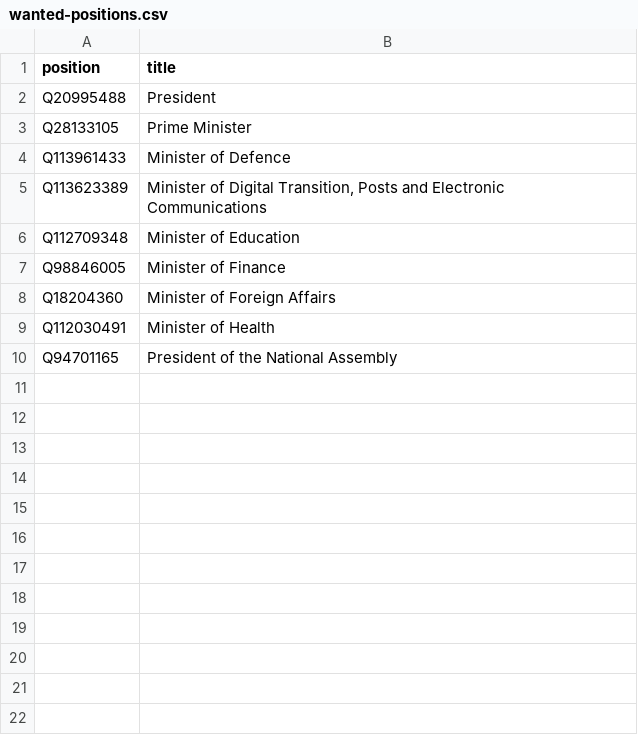
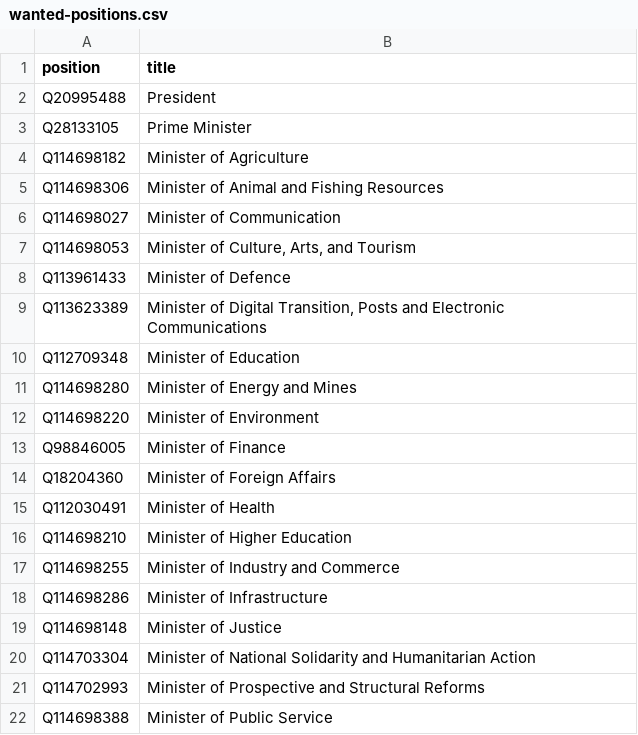
Before and after one commit to every-politician-scrapers/burkina-faso, a CSV file: wikidata/wanted-positions.csv, drawn as a sheet; only a part is shown; the shorter side is filled out with more unchanged rows; the diff covers the shown part only.

Commit message:
add positions

```diff
--- a/wikidata/wanted-positions.csv
+++ b/wikidata/wanted-positions.csv
@@ -3,2 +3,6 @@ Q20995488,President
 Q28133105,Prime Minister
+Q114698182,Minister of Agriculture
+Q114698306,Minister of Animal and Fishing Resources
+Q114698027,Minister of Communication
+Q114698053,"Minister of Culture, Arts, and Tourism"
 Q113961433,Minister of Defence
@@ -6,2 +10,4 @@ Q113623389,"Minister of Digital Transition, Posts and Electronic Communications"
 Q112709348,Minister of Education
+Q114698280,Minister of Energy and Mines
+Q114698220,Minister of Environment
 Q98846005,Minister of Finance
@@ -9 +15,8 @@ Q18204360,Minister of Foreign Affairs
 Q112030491,Minister of Health
+Q114698210,Minister of Higher Education
+Q114698255,Minister of Industry and Commerce
+Q114698286,Minister of Infrastructure
+Q114698148,Minister of Justice
+Q114703304,Minister of National Solidarity and Humanitarian Action
+Q114702993,Minister of Prospective and Structural Reforms
+Q114698388,Minister of Public Service
```
Also changed, not shown: 13 added rows elsewhere in this file.
